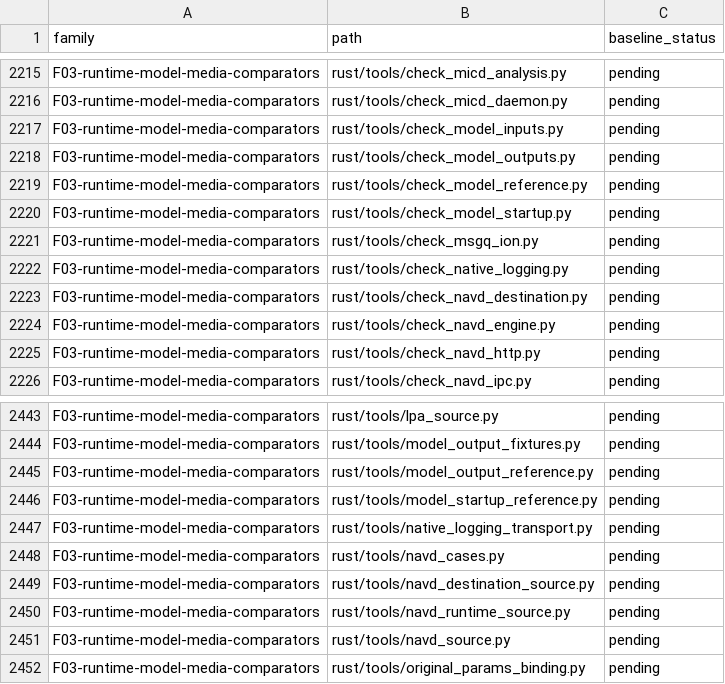
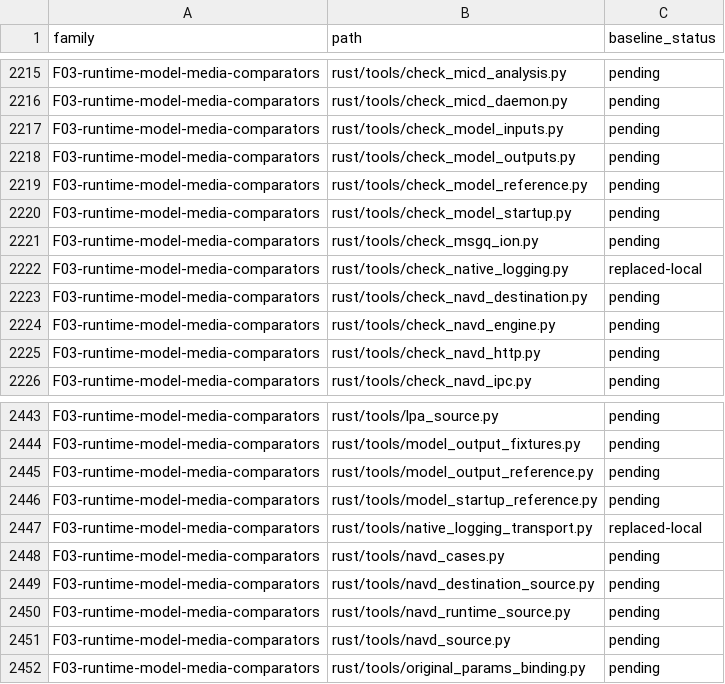
Before and after one commit to bin9208/openpilot-rust, a TSV file: docs/naver/rust-repository-python-retirement-296-families.tsv, drawn as a sheet; only a part is shown, gaps mark what is left out.

```diff
--- a/docs/naver/rust-repository-python-retirement-296-families.tsv
+++ b/docs/naver/rust-repository-python-retirement-296-families.tsv
@@ -2221,3 +2221,3 @@ F03-runtime-model-media-comparators	rust/tools/check_model_startup.py	pending
 F03-runtime-model-media-comparators	rust/tools/check_msgq_ion.py	pending
-F03-runtime-model-media-comparators	rust/tools/check_native_logging.py	pending
+F03-runtime-model-media-comparators	rust/tools/check_native_logging.py	replaced-local
 F03-runtime-model-media-comparators	rust/tools/check_navd_destination.py	pending
@@ -2446,3 +2446,3 @@ F03-runtime-model-media-comparators	rust/tools/model_output_reference.py	pending
 F03-runtime-model-media-comparators	rust/tools/model_startup_reference.py	pending
-F03-runtime-model-media-comparators	rust/tools/native_logging_transport.py	pending
+F03-runtime-model-media-comparators	rust/tools/native_logging_transport.py	replaced-local
 F03-runtime-model-media-comparators	rust/tools/navd_cases.py	pending
```
Also changed, not shown: docs/naver/rust-repository-python-retirement-296-execution-edges.tsv, docs/naver/rust-repository-python-retirement-296-inventory.tsv, 36 other files.
